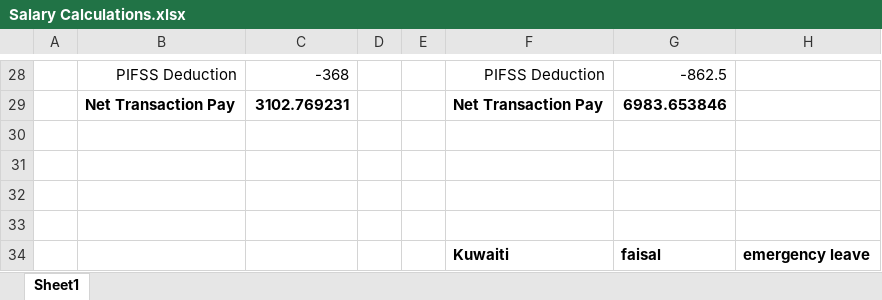
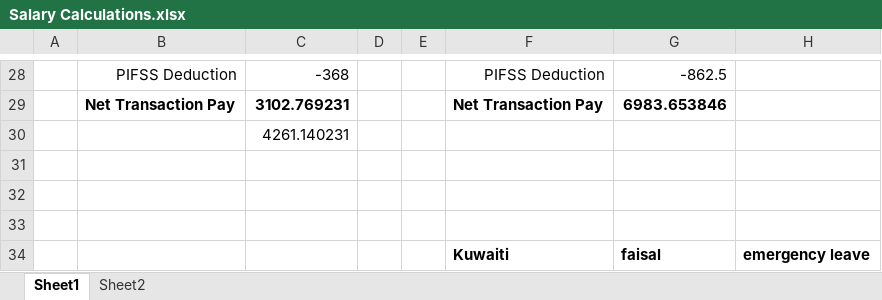
Before and after one commit to iaharb/HRKuwait, an Excel workbook: docs/Salary Calculations.xlsx, sheet Sheet1, drawn as a sheet; only a part is shown, gaps mark what is left out; values as stored, in another font and other column widths than the file's, no borders; the diff names each change by its address in the sheet, - before the commit and + after, or states it on an @@ line.

```diff
--- a/docs/Salary Calculations.xlsx (sheet Sheet1)
+++ b/docs/Salary Calculations.xlsx (sheet Sheet1)
+sheet tab: Sheet2
-C30: (empty)
+C30: 4261.140231
```
Also changed, not shown: 4 other files.
